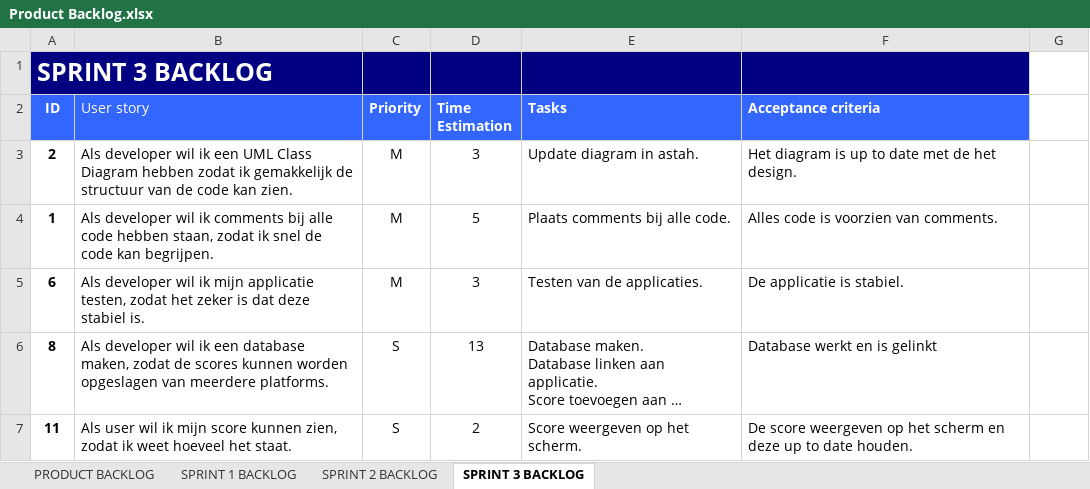
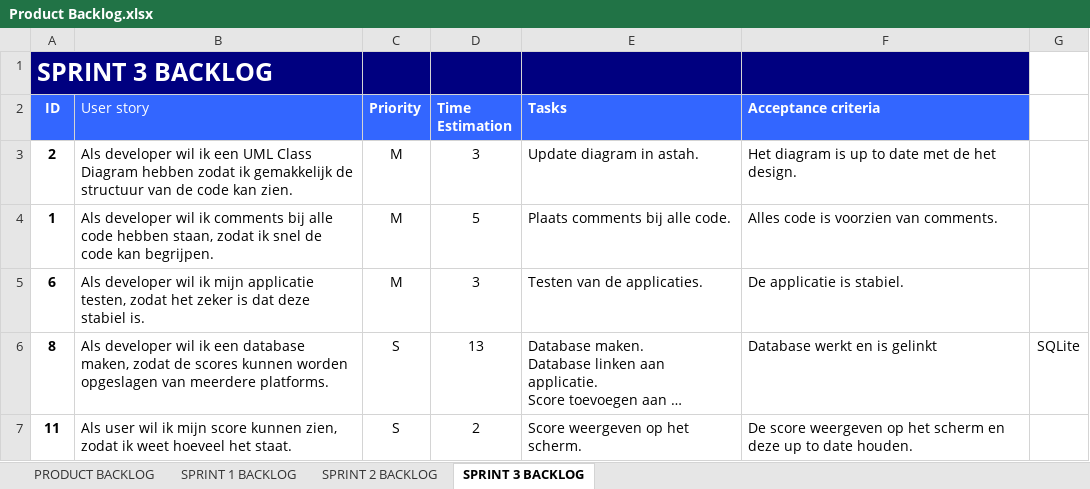
Before and after one commit to raoulvd98/Developing-a-cross-platform-application, an Excel workbook: Product Backlog.xlsx, sheet SPRINT 3 BACKLOG, drawn as a sheet; long unchanged cells end in …; values as stored, in another font and other column widths than the file's, no borders; the diff names each change by its address in the sheet, - before the commit and + after, or states it on an @@ line.

Commit message:
PB

```diff
--- a/Product Backlog.xlsx (sheet SPRINT 3 BACKLOG)
+++ b/Product Backlog.xlsx (sheet SPRINT 3 BACKLOG)
-G6: (empty)
+G6: SQLite
```
